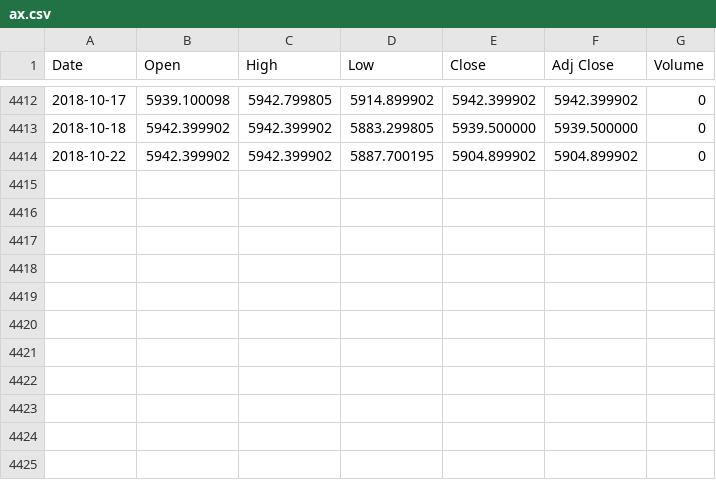
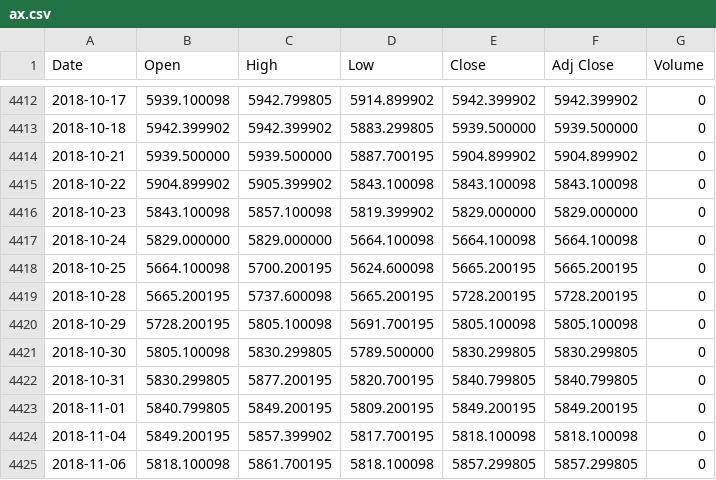
Before and after one commit to liangoy/bphs, a CSV file: data/ax.csv, drawn as a sheet; only a part is shown, gaps mark what is left out.

```diff
--- a/data/ax.csv
+++ b/data/ax.csv
@@ -4413,2 +4413,13 @@ Date,Open,High,Low,Close,Adj Close,Volume
 2018-10-18,5942.399902,5942.399902,5883.299805,5939.500000,5939.500000,0
-2018-10-22,5942.399902,5942.399902,5887.700195,5904.899902,5904.899902,0
+2018-10-21,5939.500000,5939.500000,5887.700195,5904.899902,5904.899902,0
+2018-10-22,5904.899902,5905.399902,5843.100098,5843.100098,5843.100098,0
+2018-10-23,5843.100098,5857.100098,5819.399902,5829.000000,5829.000000,0
+2018-10-24,5829.000000,5829.000000,5664.100098,5664.100098,5664.100098,0
+2018-10-25,5664.100098,5700.200195,5624.600098,5665.200195,5665.200195,0
+2018-10-28,5665.200195,5737.600098,5665.200195,5728.200195,5728.200195,0
+2018-10-29,5728.200195,5805.100098,5691.700195,5805.100098,5805.100098,0
+2018-10-30,5805.100098,5830.299805,5789.500000,5830.299805,5830.299805,0
+2018-10-31,5830.299805,5877.200195,5820.700195,5840.799805,5840.799805,0
+2018-11-01,5840.799805,5849.200195,5809.200195,5849.200195,5849.200195,0
+2018-11-04,5849.200195,5857.399902,5817.700195,5818.100098,5818.100098,0
+2018-11-06,5818.100098,5861.700195,5818.100098,5857.299805,5857.299805,0
```
Also changed, not shown: data/bp.csv, data/hs.csv, 5 other files.
